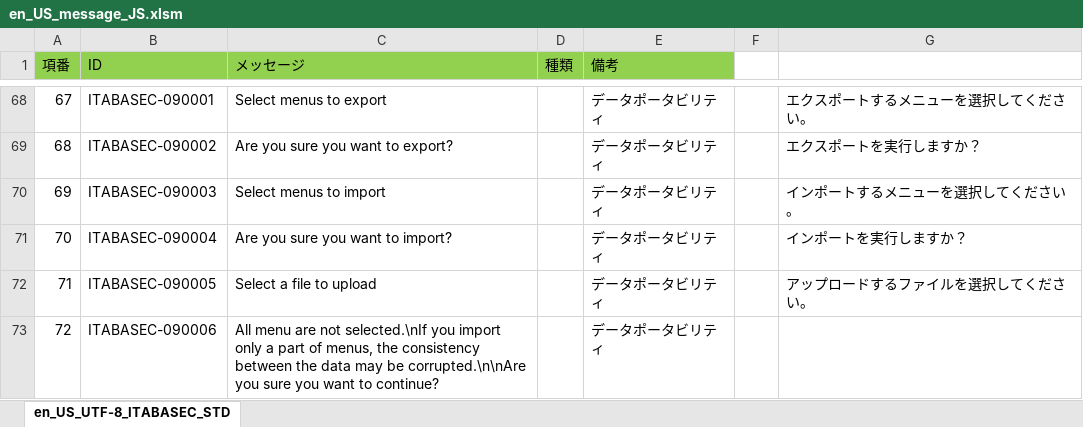
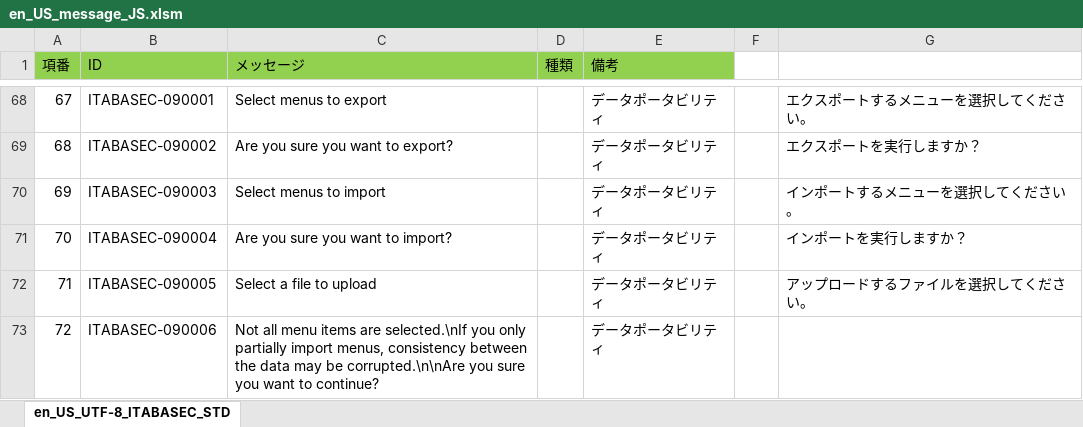
Before and after one commit to astroll/it-automation, an Excel workbook: ky_message_seeds/ita_base/en_US_message_JS.xlsm, sheet en_US_UTF-8_ITABASEC_STD, drawn as a sheet; only a part is shown, gaps mark what is left out; values as stored, in another font and other column widths than the file's, no borders; the diff names each change by its address in the sheet, - before the commit and + after, or states it on an @@ line.

Commit message:
2019/07/11 10:07:02

```diff
--- a/ky_message_seeds/ita_base/en_US_message_JS.xlsm (sheet en_US_UTF-8_ITABASEC_STD)
+++ b/ky_message_seeds/ita_base/en_US_message_JS.xlsm (sheet en_US_UTF-8_ITABASEC_STD)
-C73 (メッセージ): All menu are not selected.\nIf you import only a part of menus, the consistency between…
+C73 (メッセージ): Not all menu items are selected.\nIf you only partially import menus, consistency between…
```
